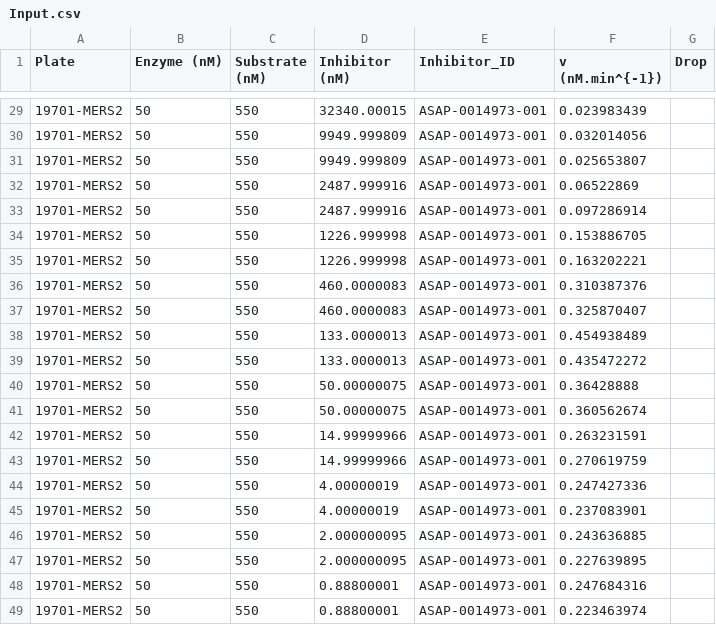
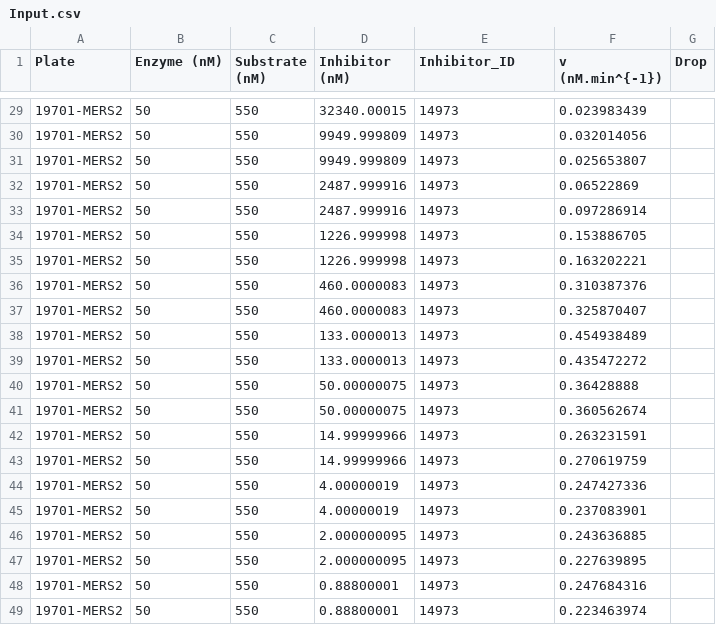
Before and after one commit to vanngocthuyla/kinetic_mpro, a CSV file: CRC/input/Input.csv, drawn as a sheet; only a part is shown, gaps mark what is left out; the diff covers the shown part only.

```diff
--- a/CRC/input/Input.csv
+++ b/CRC/input/Input.csv
@@ -29,21 +29,21 @@
-19701-MERS2,50,550,32340.00015,ASAP-0014973-001,0.023983439,
-19701-MERS2,50,550,9949.999809,ASAP-0014973-001,0.032014056,
-19701-MERS2,50,550,9949.999809,ASAP-0014973-001,0.025653807,
-19701-MERS2,50,550,2487.999916,ASAP-0014973-001,0.06522869,
-19701-MERS2,50,550,2487.999916,ASAP-0014973-001,0.097286914,
-19701-MERS2,50,550,1226.999998,ASAP-0014973-001,0.153886705,
-19701-MERS2,50,550,1226.999998,ASAP-0014973-001,0.163202221,
-19701-MERS2,50,550,460.0000083,ASAP-0014973-001,0.310387376,
-19701-MERS2,50,550,460.0000083,ASAP-0014973-001,0.325870407,
-19701-MERS2,50,550,133.0000013,ASAP-0014973-001,0.454938489,
-19701-MERS2,50,550,133.0000013,ASAP-0014973-001,0.435472272,
-19701-MERS2,50,550,50.00000075,ASAP-0014973-001,0.36428888,
-19701-MERS2,50,550,50.00000075,ASAP-0014973-001,0.360562674,
-19701-MERS2,50,550,14.99999966,ASAP-0014973-001,0.263231591,
-19701-MERS2,50,550,14.99999966,ASAP-0014973-001,0.270619759,
-19701-MERS2,50,550,4.00000019,ASAP-0014973-001,0.247427336,
-19701-MERS2,50,550,4.00000019,ASAP-0014973-001,0.237083901,
-19701-MERS2,50,550,2.000000095,ASAP-0014973-001,0.243636885,
-19701-MERS2,50,550,2.000000095,ASAP-0014973-001,0.227639895,
-19701-MERS2,50,550,0.88800001,ASAP-0014973-001,0.247684316,
-19701-MERS2,50,550,0.88800001,ASAP-0014973-001,0.223463974,
+19701-MERS2,50,550,32340.00015,14973,0.023983439,
+19701-MERS2,50,550,9949.999809,14973,0.032014056,
+19701-MERS2,50,550,9949.999809,14973,0.025653807,
+19701-MERS2,50,550,2487.999916,14973,0.06522869,
+19701-MERS2,50,550,2487.999916,14973,0.097286914,
+19701-MERS2,50,550,1226.999998,14973,0.153886705,
+19701-MERS2,50,550,1226.999998,14973,0.163202221,
+19701-MERS2,50,550,460.0000083,14973,0.310387376,
+19701-MERS2,50,550,460.0000083,14973,0.325870407,
+19701-MERS2,50,550,133.0000013,14973,0.454938489,
+19701-MERS2,50,550,133.0000013,14973,0.435472272,
+19701-MERS2,50,550,50.00000075,14973,0.36428888,
+19701-MERS2,50,550,50.00000075,14973,0.360562674,
+19701-MERS2,50,550,14.99999966,14973,0.263231591,
+19701-MERS2,50,550,14.99999966,14973,0.270619759,
+19701-MERS2,50,550,4.00000019,14973,0.247427336,
+19701-MERS2,50,550,4.00000019,14973,0.237083901,
+19701-MERS2,50,550,2.000000095,14973,0.243636885,
+19701-MERS2,50,550,2.000000095,14973,0.227639895,
+19701-MERS2,50,550,0.88800001,14973,0.247684316,
+19701-MERS2,50,550,0.88800001,14973,0.223463974,
```
Also changed, not shown: 27 edited cells elsewhere in this file, CRC_pIC50/input/Input.csv, 2 other files.
